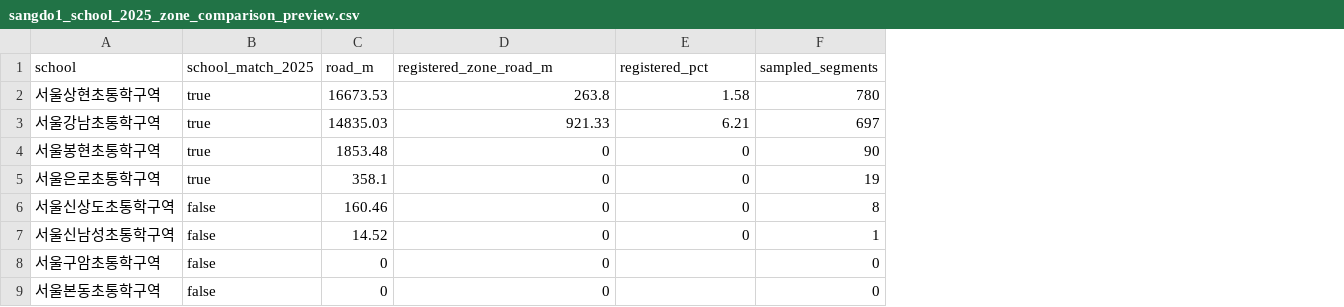
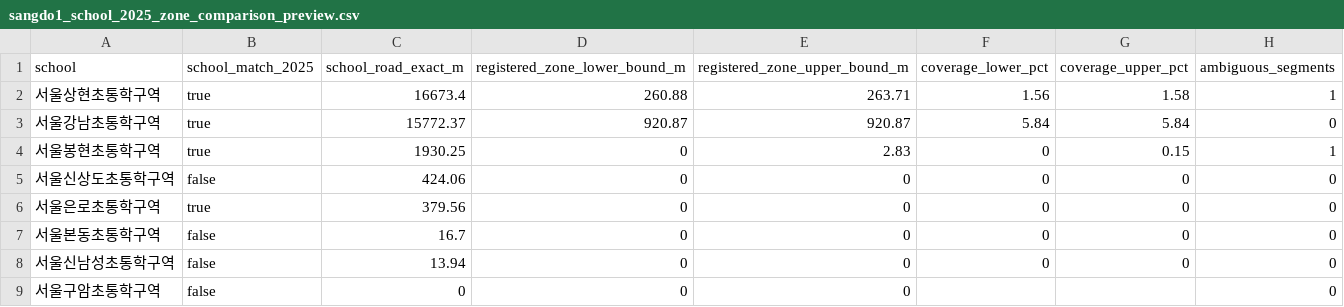
Before and after one commit to lui020913/dongjak-ui-public-tests, a CSV file: app/public/data/protection-zone/sangdo1_school_2025_zone_comparison_preview.csv, drawn as a sheet; removed rows and columns are numbered as before the commit, all else as after; the diff names each change by its address in the sheet, - before the commit and + after, or states it on an @@ line.

Commit message:
fix(research): CSV reports zone overlap intervals instead of biased visual polygon intersections

```diff
--- a/app/public/data/protection-zone/sangdo1_school_2025_zone_comparison_preview.csv
+++ b/app/public/data/protection-zone/sangdo1_school_2025_zone_comparison_preview.csv
-column C (road_m), rows 2-8: 16673.53 | 14835.03 | 1853.48 | 358.1 | 160.46 | 14.52 | 0
+column C (school_road_exact_m), rows 2-4: 16673.4 | 15772.37 | 1930.25; rows 6-9: 379.56 | 16.7 | 13.94 | 0
+column E (registered_zone_upper_bound_m), rows 2-4: 263.71 | 920.87 | 2.83; rows 6-9: all 0
+column F (coverage_lower_pct), rows 2-4: 1.56 | 5.84 | 0; rows 6-8: all 0
-column F (sampled_segments), rows 2-8: 780 | 697 | 90 | 19 | 8 | 1 | 0
+column H (ambiguous_segments), rows 2-4: 1 | 0 | 1; rows 6-9: all 0
-D1: registered_zone_road_m
+D1: registered_zone_lower_bound_m
-G1: registered_pct
+G1: coverage_upper_pct
-D2 (registered_zone_lower_bound_m): 263.8
+D2 (registered_zone_lower_bound_m): 260.88
-D3 (registered_zone_lower_bound_m): 921.33
+D3 (registered_zone_lower_bound_m): 920.87
-G3 (coverage_upper_pct): 6.21
+G3 (coverage_upper_pct): 5.84
-G4 (coverage_upper_pct): 0
+G4 (coverage_upper_pct): 0.15
+row 5: 서울신상도초통학구역 | false | 424.06 | 0 | 0 | 0 | 0 | 0
-A7 (school): 서울신상도초통학구역
+A7 (school): 서울본동초통학구역
-row 9: 서울본동초통학구역 | false | 0 | 0 |  | 0
```
